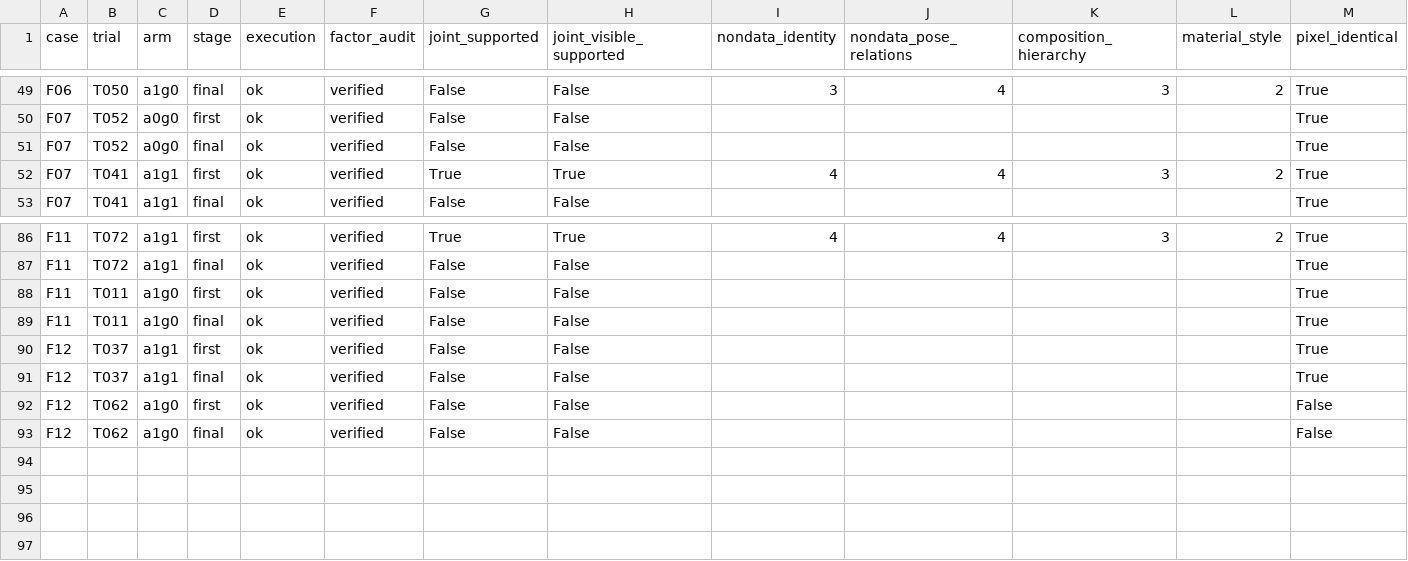
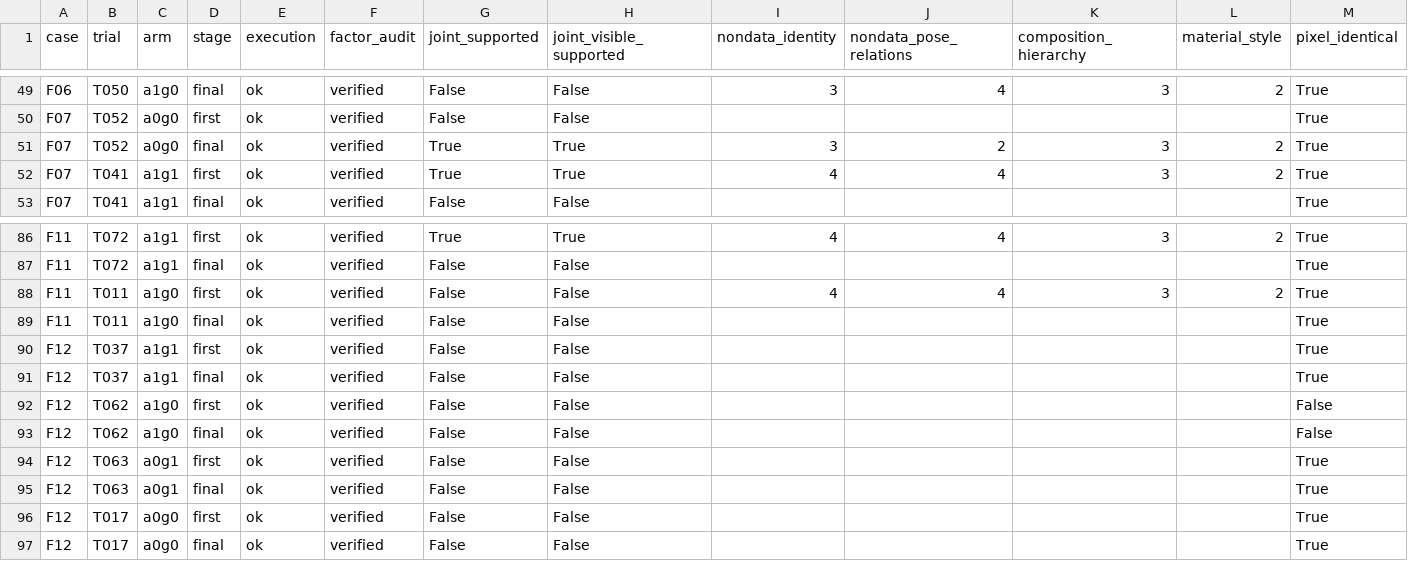
Before and after one commit to Guozihengwww/codemetaphor-review-127, a CSV file: reference-factorial-24/reports/reference_factorial24/metrics.csv, drawn as a sheet; only a part is shown, gaps mark what is left out.

Commit message:
Update24-design four-condition reference experiment

```diff
--- a/reference-factorial-24/reports/reference_factorial24/metrics.csv
+++ b/reference-factorial-24/reports/reference_factorial24/metrics.csv
@@ -50,3 +50,3 @@ F06,T050,a1g0,final,ok,verified,False,False,3,4,3,2,True
 F07,T052,a0g0,first,ok,verified,False,False,,,,,True
-F07,T052,a0g0,final,ok,verified,False,False,,,,,True
+F07,T052,a0g0,final,ok,verified,True,True,3,2,3,2,True
 F07,T041,a1g1,first,ok,verified,True,True,4,4,3,2,True
@@ -87,3 +87,3 @@ F11,T072,a1g1,first,ok,verified,True,True,4,4,3,2,True
 F11,T072,a1g1,final,ok,verified,False,False,,,,,True
-F11,T011,a1g0,first,ok,verified,False,False,,,,,True
+F11,T011,a1g0,first,ok,verified,False,False,4,4,3,2,True
 F11,T011,a1g0,final,ok,verified,False,False,,,,,True
@@ -93 +93,5 @@ F12,T062,a1g0,first,ok,verified,False,False,,,,,False
 F12,T062,a1g0,final,ok,verified,False,False,,,,,False
+F12,T063,a0g1,first,ok,verified,False,False,,,,,True
+F12,T063,a0g1,final,ok,verified,False,False,,,,,True
+F12,T017,a0g0,first,ok,verified,False,False,,,,,True
+F12,T017,a0g0,final,ok,verified,False,False,,,,,True
```
Also changed, not shown: 8 other files.
